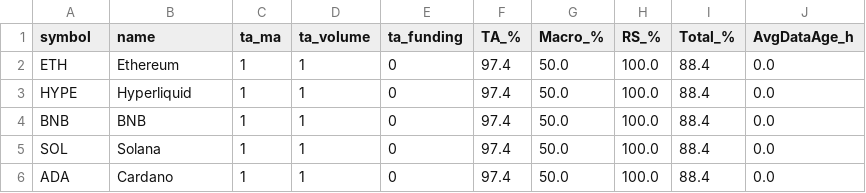
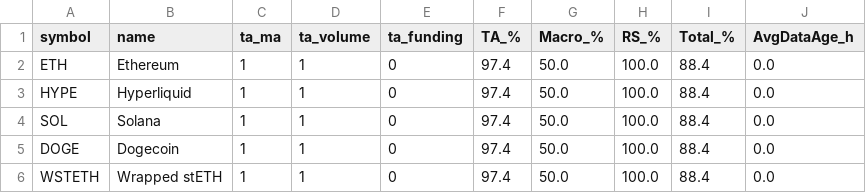
Before and after one commit to Jacco221/Crypto-pipeline, a CSV file: data/reports/top5_latest.csv, drawn as a sheet.

```diff
--- a/data/reports/top5_latest.csv
+++ b/data/reports/top5_latest.csv
@@ -3,4 +3,4 @@ ETH,Ethereum,1,1,0,97.4,50.0,100.0,88.4,0.0
 HYPE,Hyperliquid,1,1,0,97.4,50.0,100.0,88.4,0.0
-BNB,BNB,1,1,0,97.4,50.0,100.0,88.4,0.0
 SOL,Solana,1,1,0,97.4,50.0,100.0,88.4,0.0
-ADA,Cardano,1,1,0,97.4,50.0,100.0,88.4,0.0
+DOGE,Dogecoin,1,1,0,97.4,50.0,100.0,88.4,0.0
+WSTETH,Wrapped stETH,1,1,0,97.4,50.0,100.0,88.4,0.0
```
